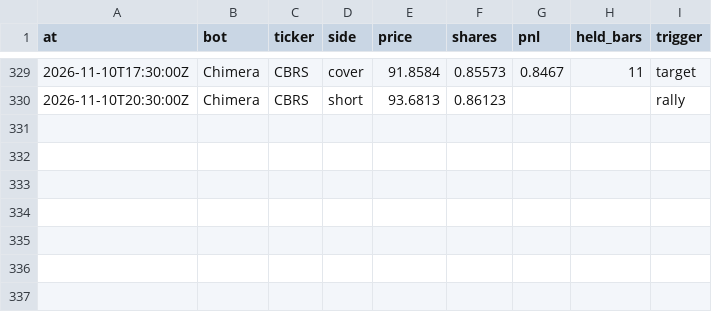
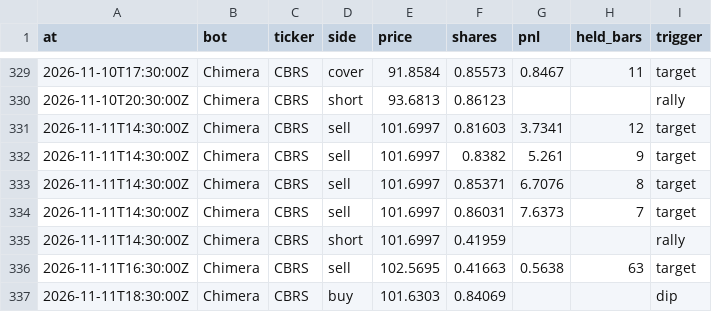
Before and after one commit to BlackEagleFin/Chimera-vs-Hold, a CSV file: trades.csv, drawn as a sheet; only a part is shown, gaps mark what is left out.

```diff
--- a/trades.csv
+++ b/trades.csv
@@ -330 +330,8 @@ at,bot,ticker,side,price,shares,pnl,held_bars,trigger
 2026-11-10T20:30:00Z,Chimera,CBRS,short,93.6813,0.86123,,,rally
+2026-11-11T14:30:00Z,Chimera,CBRS,sell,101.6997,0.81603,3.7341,12,target
+2026-11-11T14:30:00Z,Chimera,CBRS,sell,101.6997,0.8382,5.261,9,target
+2026-11-11T14:30:00Z,Chimera,CBRS,sell,101.6997,0.85371,6.7076,8,target
+2026-11-11T14:30:00Z,Chimera,CBRS,sell,101.6997,0.86031,7.6373,7,target
+2026-11-11T14:30:00Z,Chimera,CBRS,short,101.6997,0.41959,,,rally
+2026-11-11T16:30:00Z,Chimera,CBRS,sell,102.5695,0.41663,0.5638,63,target
+2026-11-11T18:30:00Z,Chimera,CBRS,buy,101.6303,0.84069,,,dip
```
Also changed, not shown: 2 other files.
